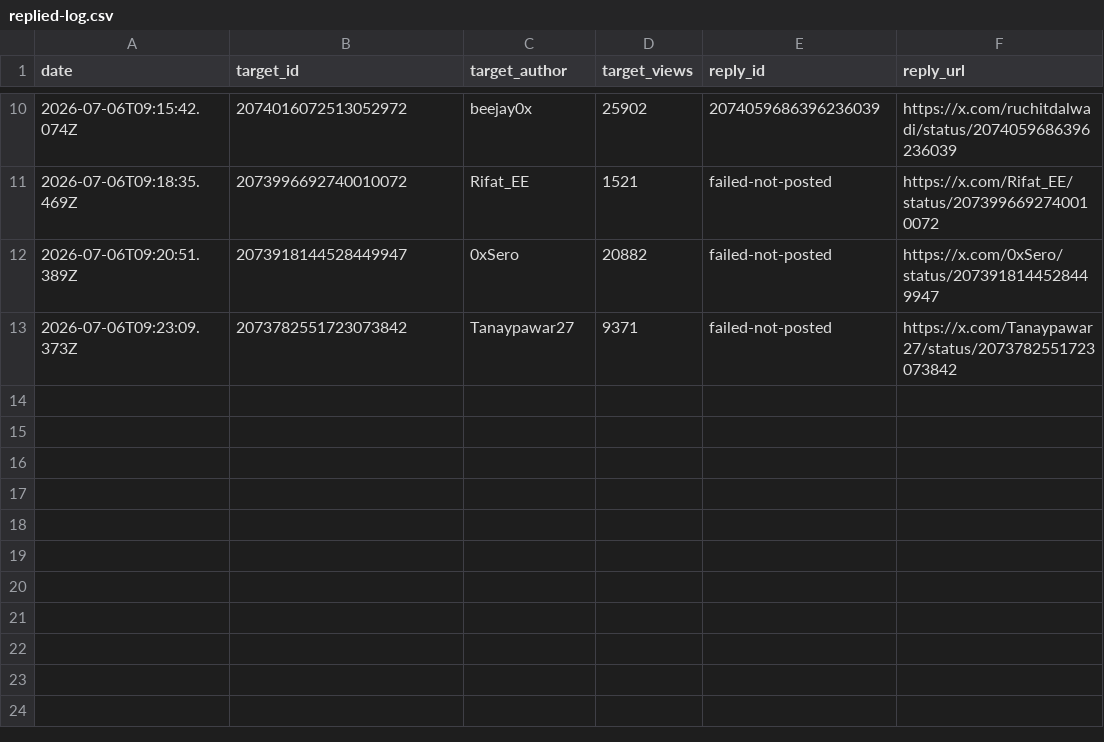
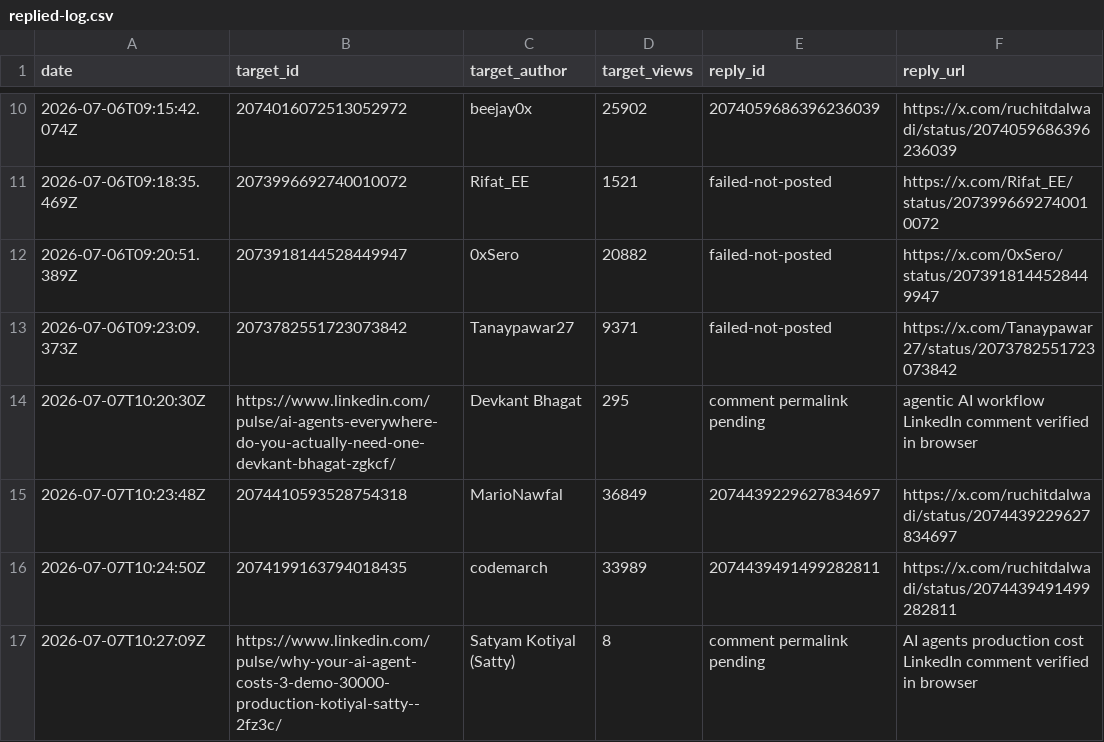
Before and after one commit to Ruchit1395/ruchitdalwadi-com, a CSV file: distribution/first-ten-customers-for-a-b2b-ai-startup/replied-log.csv, drawn as a sheet; only a part is shown, gaps mark what is left out; the diff names each change by its address in the sheet, - before the commit and + after, or states it on an @@ line.

Commit message:
Log July 7 comment session

```diff
--- a/distribution/first-ten-customers-for-a-b2b-ai-startup/replied-log.csv
+++ b/distribution/first-ten-customers-for-a-b2b-ai-startup/replied-log.csv
+row 14: 2026-07-07T10:20:30Z | https://www.linkedin.com/pulse/ai-agents-everywhere-do-you-actually-need-one-devkant-bhagat-zgkcf/ | Devkant Bhagat | 295 | comment permalink pending | agentic AI workflow LinkedIn comment verified in browser
+row 15: 2026-07-07T10:23:48Z | 2074410593528754318 | MarioNawfal | 36849 | 2074439229627834697 | https://x.com/ruchitdalwadi/status/2074439229627834697
+row 16: 2026-07-07T10:24:50Z | 2074199163794018435 | codemarch | 33989 | 2074439491499282811 | https://x.com/ruchitdalwadi/status/2074439491499282811
+row 17: 2026-07-07T10:27:09Z | https://www.linkedin.com/pulse/why-your-ai-agent-costs-3-demo-30000-production-kotiyal-satty--2fz3c/ | Satyam Kotiyal (Satty) | 8 | comment permalink pending | AI agents production cost LinkedIn comment verified in browser
```
Also changed, not shown: 1 other file.
